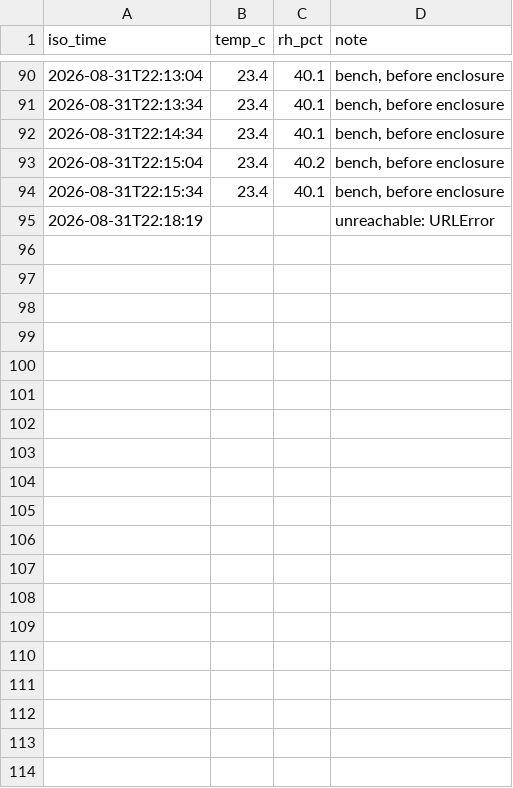
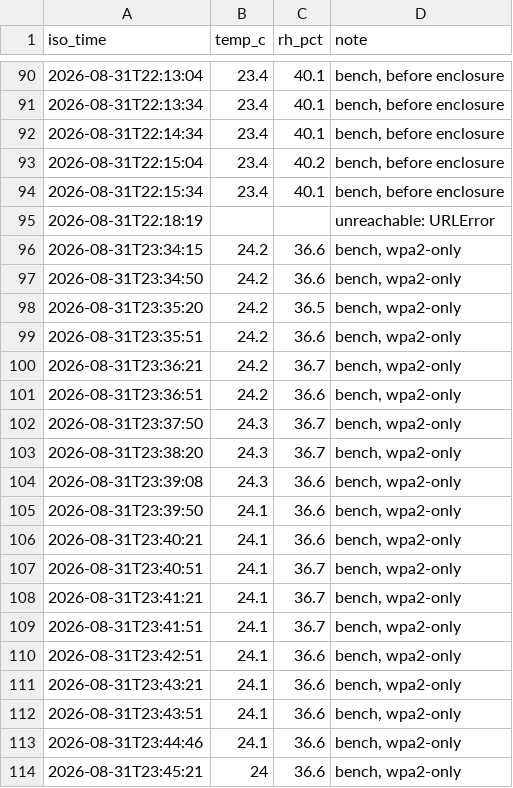
Before and after one commit to AlonRR/3d-printing-toolkit, a CSV file: data/chamber-baseline.csv, drawn as a sheet; only a part is shown, gaps mark what is left out; the diff covers the shown part only.

```diff
--- a/data/chamber-baseline.csv
+++ b/data/chamber-baseline.csv
@@ -95 +95,20 @@ iso_time,temp_c,rh_pct,note
 2026-08-31T22:18:19,,,unreachable: URLError
+2026-08-31T23:34:15,24.2,36.6,"bench, wpa2-only"
+2026-08-31T23:34:50,24.2,36.6,"bench, wpa2-only"
+2026-08-31T23:35:20,24.2,36.5,"bench, wpa2-only"
+2026-08-31T23:35:51,24.2,36.6,"bench, wpa2-only"
+2026-08-31T23:36:21,24.2,36.7,"bench, wpa2-only"
+2026-08-31T23:36:51,24.2,36.6,"bench, wpa2-only"
+2026-08-31T23:37:50,24.3,36.7,"bench, wpa2-only"
+2026-08-31T23:38:20,24.3,36.7,"bench, wpa2-only"
+2026-08-31T23:39:08,24.3,36.6,"bench, wpa2-only"
+2026-08-31T23:39:50,24.1,36.6,"bench, wpa2-only"
+2026-08-31T23:40:21,24.1,36.6,"bench, wpa2-only"
+2026-08-31T23:40:51,24.1,36.7,"bench, wpa2-only"
+2026-08-31T23:41:21,24.1,36.7,"bench, wpa2-only"
+2026-08-31T23:41:51,24.1,36.7,"bench, wpa2-only"
+2026-08-31T23:42:51,24.1,36.6,"bench, wpa2-only"
+2026-08-31T23:43:21,24.1,36.6,"bench, wpa2-only"
+2026-08-31T23:43:51,24.1,36.6,"bench, wpa2-only"
+2026-08-31T23:44:46,24.1,36.6,"bench, wpa2-only"
+2026-08-31T23:45:21,24,36.6,"bench, wpa2-only"
```
Also changed, not shown: 12 added rows elsewhere in this file, 1 other file.
